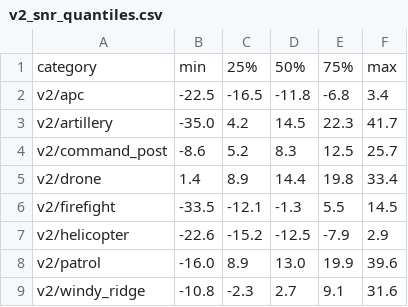
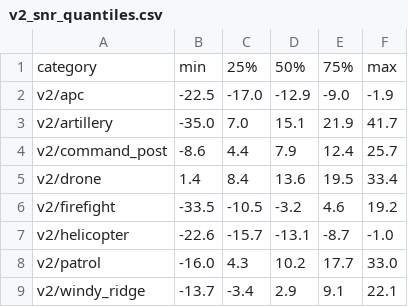
Before and after one commit to GeneralAumsum07/SIH26052, a CSV file: results_r2/r8/testset/v2_snr_quantiles.csv, drawn as a sheet.

Commit message:
Register test root B as the r8 test set (PROTOCOL Amendment 1)
data/eval_r8_test_b (5bfda53eacbf) replaces data/eval_r8_test (ed024af085a2), which stays frozen and unscored.
Only the v2 scene subset differs: it now uses the G1-confirmed near-field defaults the r8 mix trains on.
The index summaries are rebuilt from B's index; neither root has been scored.

```diff
--- a/results_r2/r8/testset/v2_snr_quantiles.csv
+++ b/results_r2/r8/testset/v2_snr_quantiles.csv
@@ -1,9 +1,9 @@
 category,min,25%,50%,75%,max
-v2/apc,-22.5,-16.5,-11.8,-6.8,3.4
-v2/artillery,-35.0,4.2,14.5,22.3,41.7
-v2/command_post,-8.6,5.2,8.3,12.5,25.7
-v2/drone,1.4,8.9,14.4,19.8,33.4
-v2/firefight,-33.5,-12.1,-1.3,5.5,14.5
-v2/helicopter,-22.6,-15.2,-12.5,-7.9,2.9
-v2/patrol,-16.0,8.9,13.0,19.9,39.6
-v2/windy_ridge,-10.8,-2.3,2.7,9.1,31.6
+v2/apc,-22.5,-17.0,-12.9,-9.0,-1.9
+v2/artillery,-35.0,7.0,15.1,21.9,41.7
+v2/command_post,-8.6,4.4,7.9,12.4,25.7
+v2/drone,1.4,8.4,13.6,19.5,33.4
+v2/firefight,-33.5,-10.5,-3.2,4.6,19.2
+v2/helicopter,-22.6,-15.7,-13.1,-8.7,-1.0
+v2/patrol,-16.0,4.3,10.2,17.7,33.0
+v2/windy_ridge,-13.7,-3.4,2.9,9.1,22.1
```
Also changed, not shown: results_r2/r8/testset/index_summary.csv, 3 other files.
